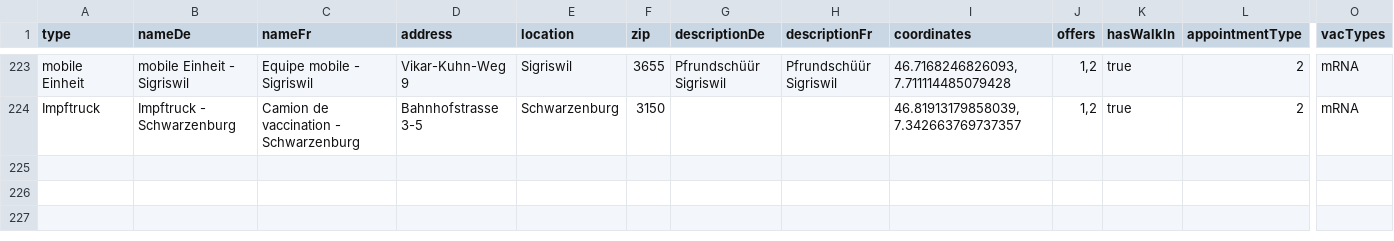
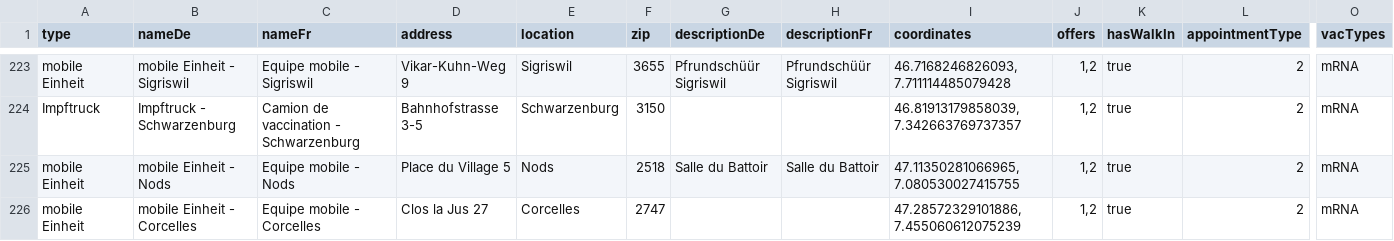
Before and after one commit to openDataBE/VacOffer, a CSV file: vac_locations_mobile.csv, drawn as a sheet; only a part is shown, gaps mark what is left out; rows hold the shown columns only; the diff names each change by its address in the sheet, - before the commit and + after, or states it on an @@ line.

Commit message:
Update vac_locations_mobile.csv
mobIT Update Nods und Corcelles 17.02.22

```diff
--- a/vac_locations_mobile.csv
+++ b/vac_locations_mobile.csv
+row 225: mobile Einheit | mobile Einheit - Nods | Equipe mobile - Nods | Place du Village 5 | Nods | 2518 | Salle du Battoir | Salle du Battoir | 47.11350281066965, 7.080530027415755 | 1,2 | true | 2 | mRNA
+row 226: mobile Einheit | mobile Einheit - Corcelles | Equipe mobile - Corcelles | Clos la Jus 27 | Corcelles | 2747 |  |  | 47.28572329101886, 7.455060612075239 | 1,2 | true | 2 | mRNA
```
